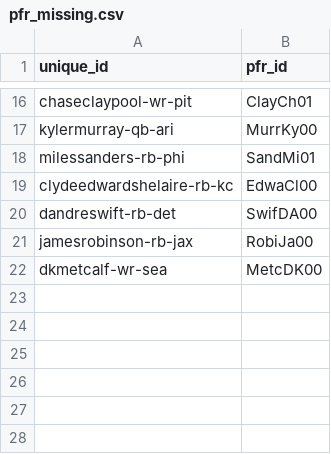
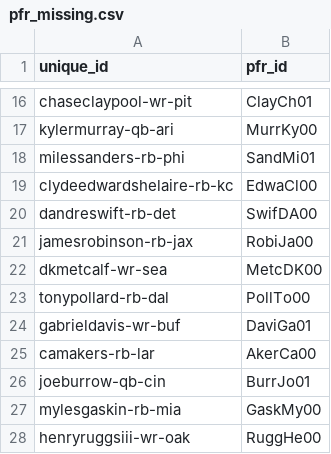
Before and after one commit to rjonnal/fantasy_tools, a CSV file: data/pfr_missing.csv, drawn as a sheet; only a part is shown, gaps mark what is left out.

```diff
--- a/data/pfr_missing.csv
+++ b/data/pfr_missing.csv
@@ -22 +22,7 @@ jamesrobinson-rb-jax,RobiJa00
 dkmetcalf-wr-sea,MetcDK00
+tonypollard-rb-dal,PollTo00
+gabrieldavis-wr-buf,DaviGa01
+camakers-rb-lar,AkerCa00
+joeburrow-qb-cin,BurrJo01
+mylesgaskin-rb-mia,GaskMy00
+henryruggsiii-wr-oak,RuggHe00
```
Also changed, not shown: 1 other file.
